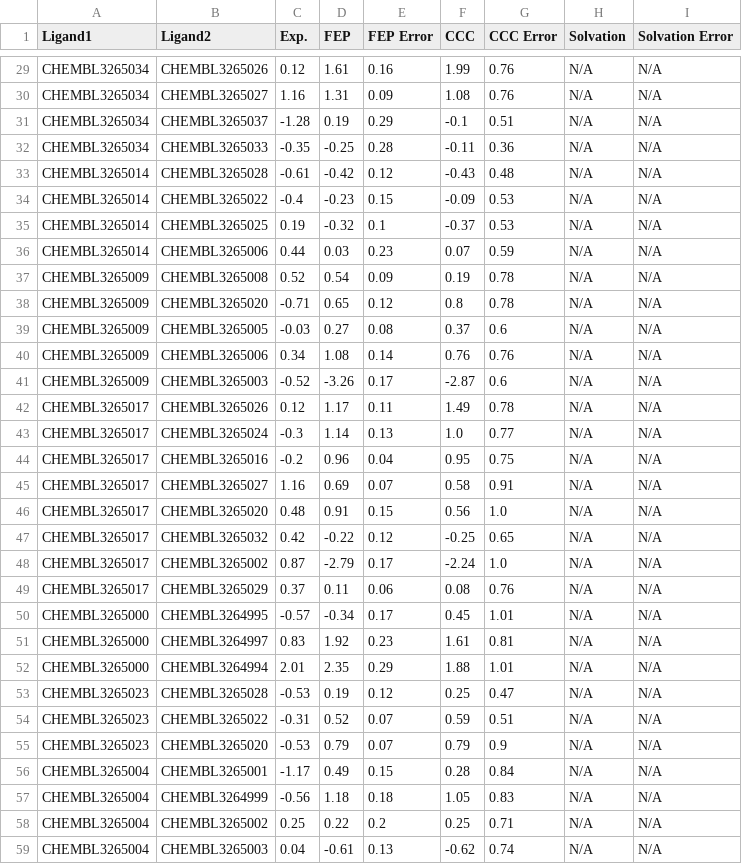
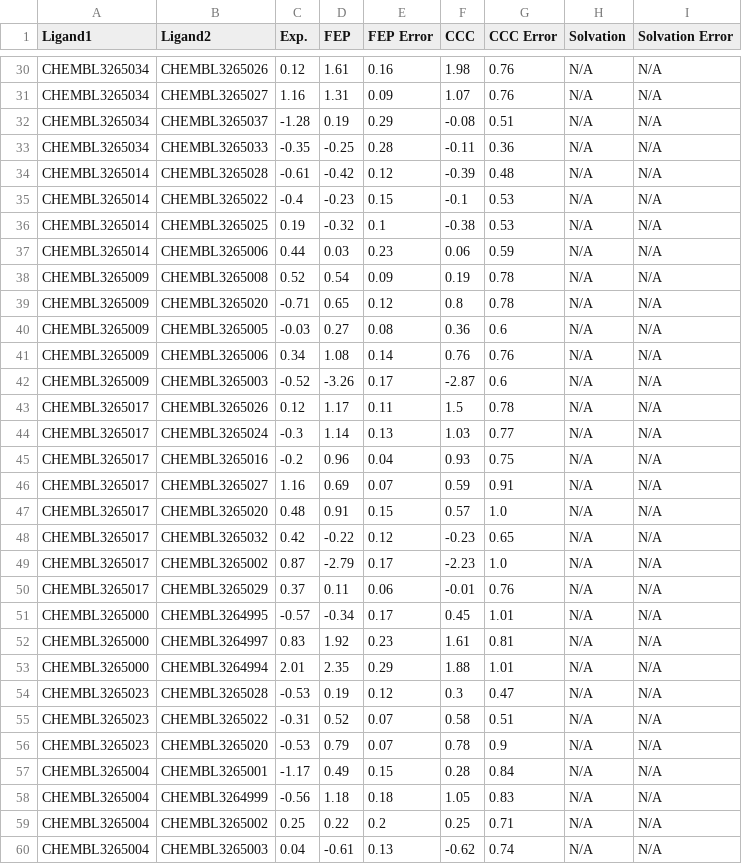
Before and after one commit to MCompChem/fep-benchmark, a CSV file: syk/results_edges_5ns.csv, drawn as a sheet; only a part is shown, gaps mark what is left out; addresses are those after the commit; the diff covers the shown part only; the diff names each change by its address in the sheet, - before the commit and + after, or states it on an @@ line.

```diff
--- a/syk/results_edges_5ns.csv
+++ b/syk/results_edges_5ns.csv
-F30 (CCC): 1.99
+F30 (CCC): 1.98
-F31 (CCC): 1.08
+F31 (CCC): 1.07
-F32 (CCC): -0.1
+F32 (CCC): -0.08
-F34 (CCC): -0.43
+F34 (CCC): -0.39
-F35 (CCC): -0.09
+F35 (CCC): -0.1
-F36 (CCC): -0.37
+F36 (CCC): -0.38
-F37 (CCC): 0.07
+F37 (CCC): 0.06
-F40 (CCC): 0.37
+F40 (CCC): 0.36
-F43 (CCC): 1.49
+F43 (CCC): 1.5
-F44 (CCC): 1.0
+F44 (CCC): 1.03
-F45 (CCC): 0.95
+F45 (CCC): 0.93
-F46 (CCC): 0.58
+F46 (CCC): 0.59
-F47 (CCC): 0.56
+F47 (CCC): 0.57
-F48 (CCC): -0.25
+F48 (CCC): -0.23
-F49 (CCC): -2.24
+F49 (CCC): -2.23
-F50 (CCC): 0.08
+F50 (CCC): -0.01
-F54 (CCC): 0.25
+F54 (CCC): 0.3
-F55 (CCC): 0.59
+F55 (CCC): 0.58
-F56 (CCC): 0.79
+F56 (CCC): 0.78
```
Also changed, not shown: 3 added rows, 2 removed rows and 31 edited cells elsewhere in this file, syk/results_20ns.csv, syk/results_5ns.csv, 2 other files.
